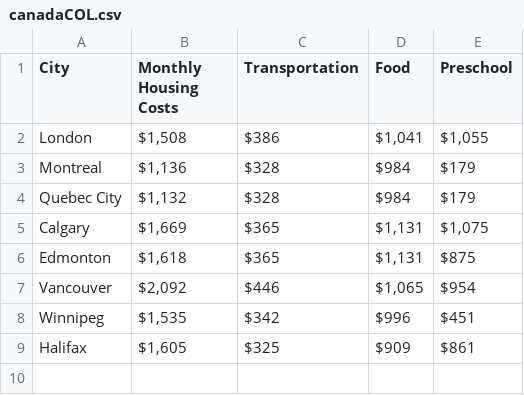
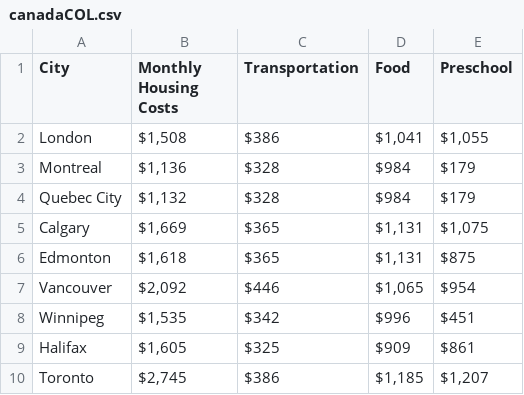
Before and after one commit to ramirostUW/ImmigrationMap, a CSV file: src/datafiles/canadaCOL.csv, drawn as a sheet.

Commit message:
Update canadaCOL.csv

```diff
--- a/src/datafiles/canadaCOL.csv
+++ b/src/datafiles/canadaCOL.csv
@@ -9 +9,2 @@ Winnipeg,"$1,535 ",$342 ,$996 ,$451
 Halifax,"$1,605 ",$325 ,$909 ,$861
+Toronto,"$2,745","$386","$1,185","$1,207"
```
